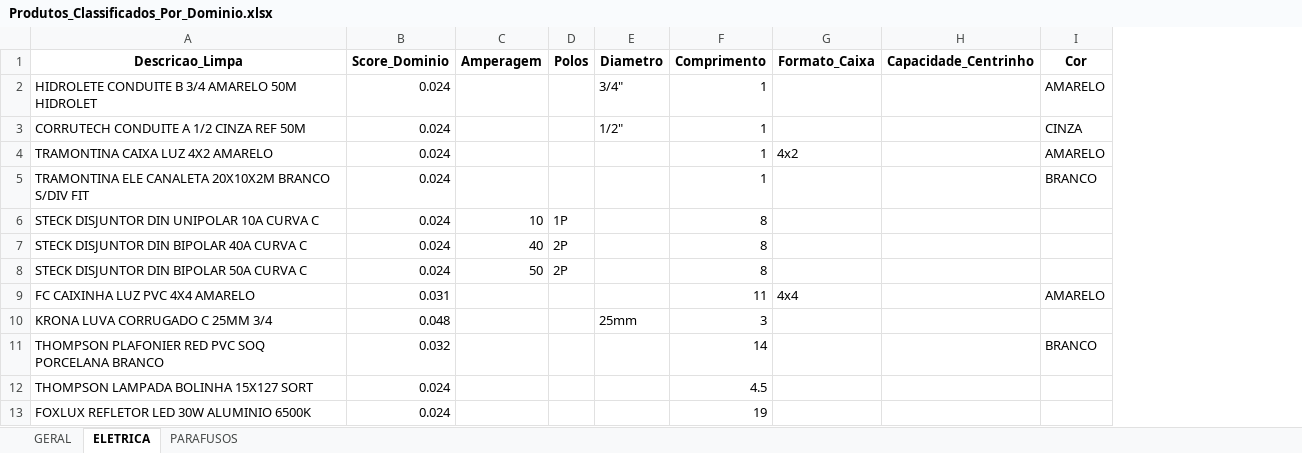
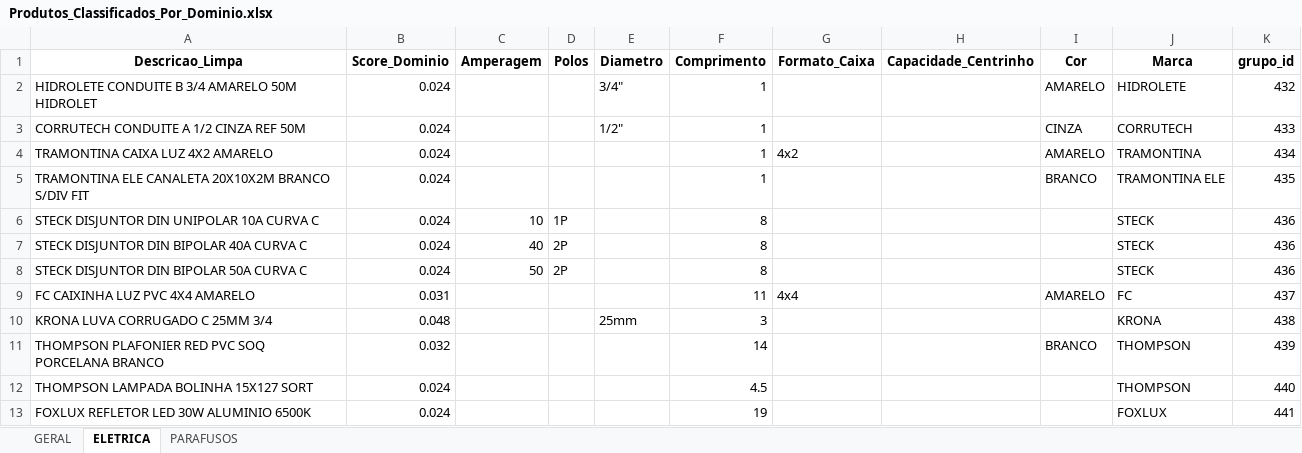
Before and after one commit to Lucas-Fernandes-Silva/auto_shopee, an Excel workbook: planilhas/outputs/Produtos_Classificados_Por_Dominio.xlsx, sheet ELETRICA, drawn as a sheet; only a part is shown; values as stored, in another font and other column widths than the file's, no borders; the diff names each change by its address in the sheet, - before the commit and + after, or states it on an @@ line.

Commit message:
Teste Comprimento

```diff
--- a/planilhas/outputs/Produtos_Classificados_Por_Dominio.xlsx (sheet ELETRICA)
+++ b/planilhas/outputs/Produtos_Classificados_Por_Dominio.xlsx (sheet ELETRICA)
+column J (Marca), rows 2-13: HIDROLETE | CORRUTECH | TRAMONTINA | TRAMONTINA ELE | STECK | STECK | STECK | FC | KRONA | THOMPSON | THOMPSON | FOXLUX
+column K (grupo_id), rows 2-13: 432 | 433 | 434 | 435 | 436 | 436 | 436 | 437 | 438 | 439 | 440 | 441
```
Also changed, not shown: 10 other files.
